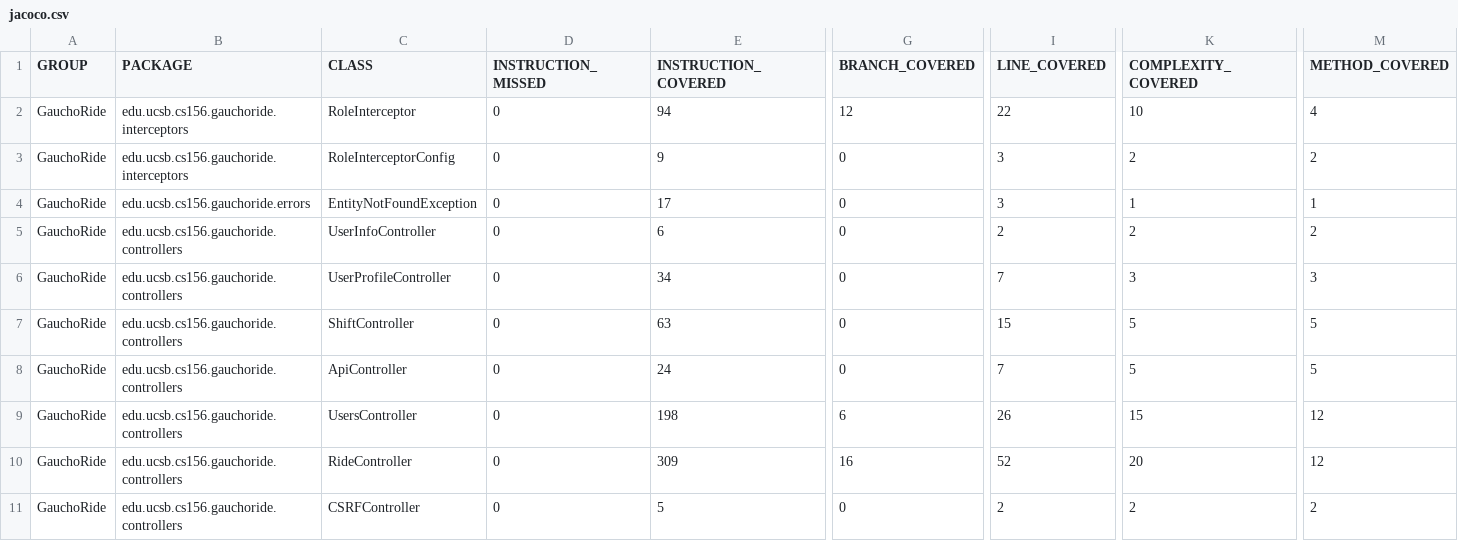
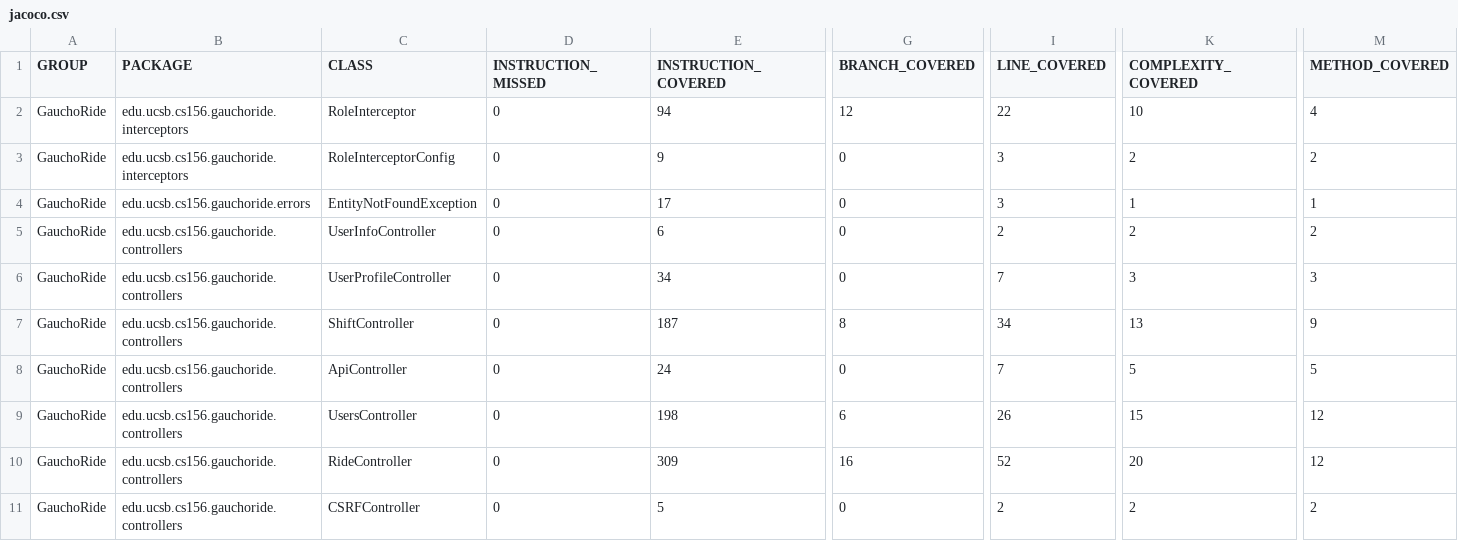
Before and after one commit to ucsb-cs156-m23/proj-gauchoride-m23-9am-1, a CSV file: jacoco/jacoco.csv, drawn as a sheet; only a part is shown, gaps mark what is left out; the diff names each change by its address in the sheet, - before the commit and + after, or states it on an @@ line.

```diff
--- a/jacoco/jacoco.csv
+++ b/jacoco/jacoco.csv
-E7 (INSTRUCTION_COVERED): 63
+E7 (INSTRUCTION_COVERED): 187
-G7 (BRANCH_COVERED): 0
+G7 (BRANCH_COVERED): 8
-I7 (LINE_COVERED): 15
+I7 (LINE_COVERED): 34
-K7 (COMPLEXITY_COVERED): 5
+K7 (COMPLEXITY_COVERED): 13
-M7 (METHOD_COVERED): 5
+M7 (METHOD_COVERED): 9
```
Also changed, not shown: 7 other files.
